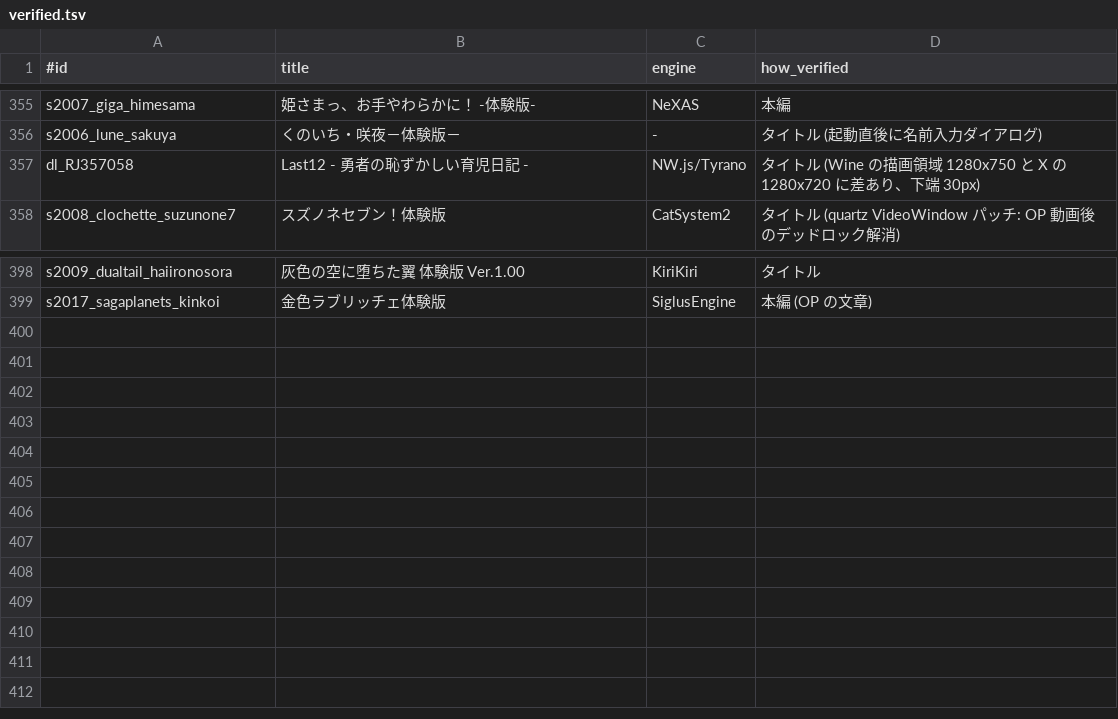
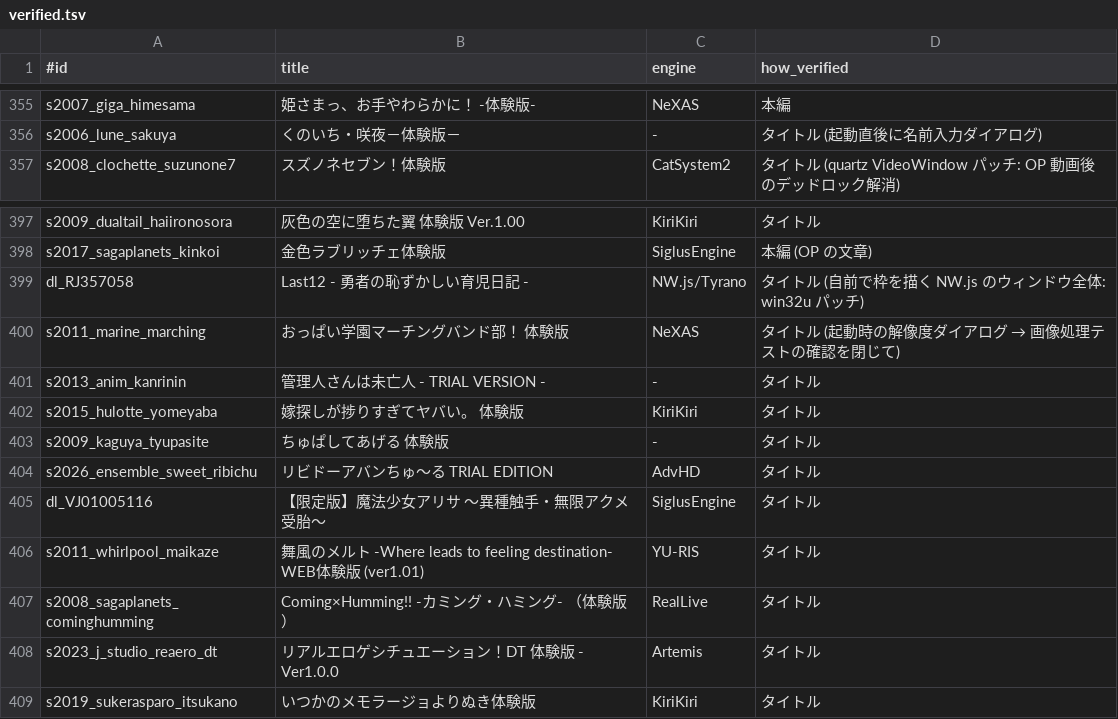
Before and after one commit to a-kaibu/vnbox, a TSV file: results/verified.tsv, drawn as a sheet; only a part is shown, gaps mark what is left out.

```diff
--- a/results/verified.tsv
+++ b/results/verified.tsv
@@ -356,3 +356,2 @@ s2007_giga_himesama	姫さまっ、お手やわらかに！ -体験版-	NeXAS
 s2006_lune_sakuya	くのいち・咲夜－体験版－	-	タイトル (起動直後に名前入力ダイアログ)
-dl_RJ357058	Last12 - 勇者の恥ずかしい育児日記 -	NW.js/Tyrano	タイトル (Wine の描画領域 1280x750 と X の 1280x720 に差あり、下端 30px)
 s2008_clochette_suzunone7	スズノネセブン！体験版	CatSystem2	タイトル (quartz VideoWindow パッチ: OP 動画後のデッドロック解消)
@@ -399 +398,12 @@ s2009_dualtail_haiironosora	灰色の空に堕ちた翼　体験版 Ver.1.00	Kir
 s2017_sagaplanets_kinkoi	金色ラブリッチェ体験版	SiglusEngine	本編 (OP の文章)
+dl_RJ357058	Last12 - 勇者の恥ずかしい育児日記 -	NW.js/Tyrano	タイトル (自前で枠を描く NW.js のウィンドウ全体: win32u パッチ)
+s2011_marine_marching	おっぱい学園マーチングバンド部！　体験版	NeXAS	タイトル (起動時の解像度ダイアログ → 画像処理テストの確認を閉じて)
+s2013_anim_kanrinin	管理人さんは未亡人 - TRIAL VERSION -	-	タイトル
+s2015_hulotte_yomeyaba	嫁探しが捗りすぎてヤバい。 体験版	KiriKiri	タイトル
+s2009_kaguya_tyupasite	ちゅぱしてあげる　体験版	-	タイトル
+s2026_ensemble_sweet_ribichu	リビドーアバンちゅ～る TRIAL EDITION	AdvHD	タイトル
+dl_VJ01005116	【限定版】魔法少女アリサ ～異種触手・無限アクメ受胎～	SiglusEngine	タイトル
+s2011_whirlpool_maikaze	舞風のメルト -Where leads to feeling destination- WEB体験版 (ver1.01)	YU-RIS	タイトル
+s2008_sagaplanets_cominghumming	Coming×Humming!! -カミング・ハミング- （体験版）	RealLive	タイトル
+s2023_j_studio_reaero_dt	リアルエロゲシチュエーション！DT　体験版 - Ver1.0.0	Artemis	タイトル
+s2019_sukerasparo_itsukano	いつかのメモラージョよりぬき体験版	KiriKiri	タイトル
```
